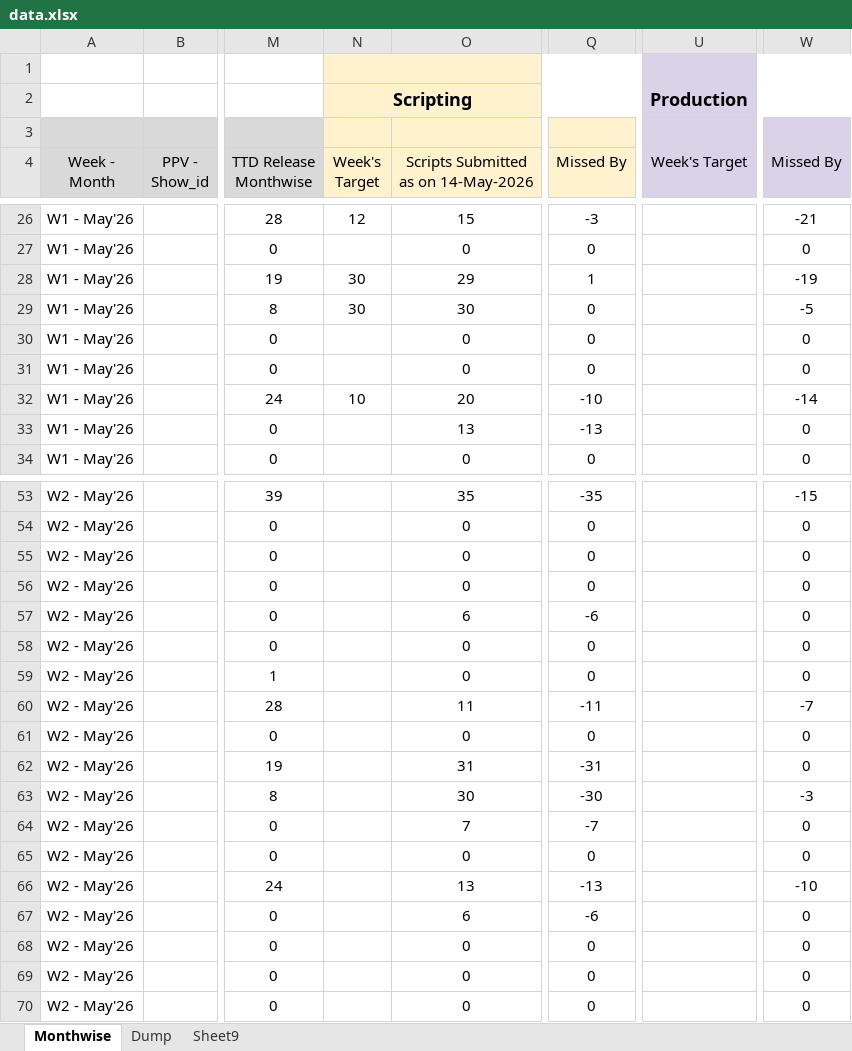
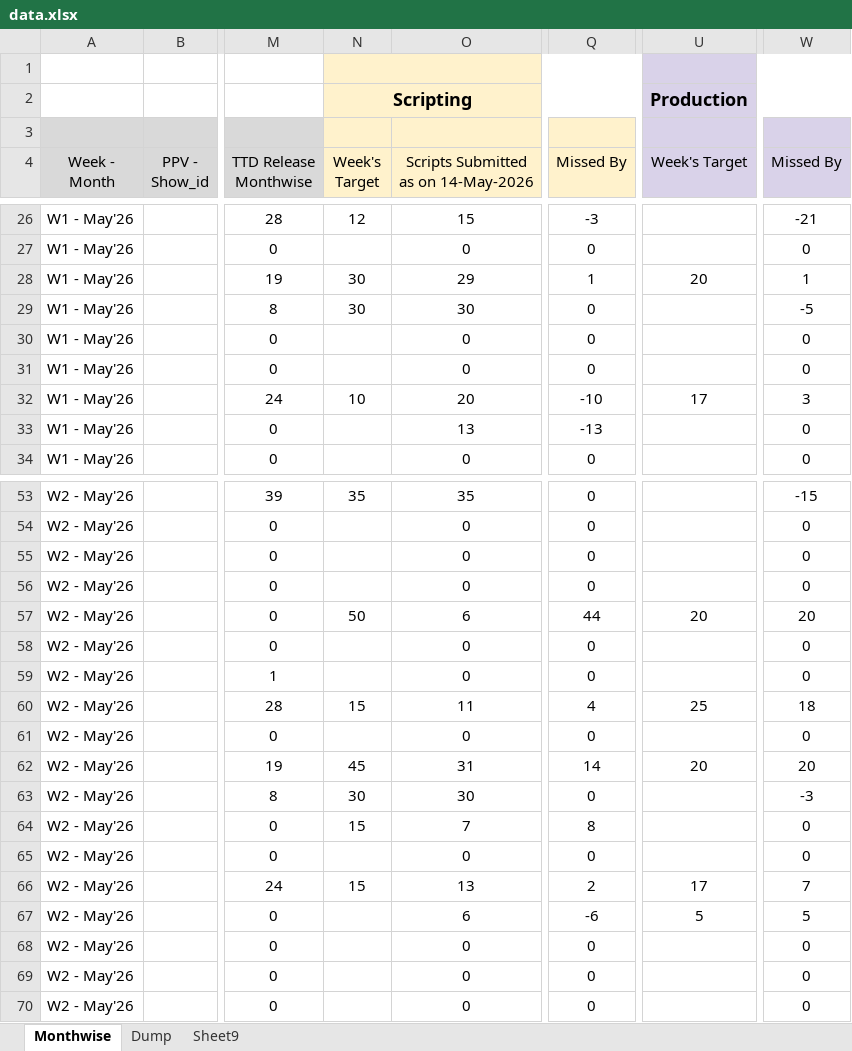
Before and after one commit to anant-pfm/ugc-tracker, an Excel workbook: data.xlsx, sheet Monthwise, drawn as a sheet; only a part is shown, gaps mark what is left out; values as stored, in another font and other column widths than the file's, no borders; charts and pictures and conditional formats not drawn; the diff covers the shown part only; the diff names each change by its address in the sheet, - before the commit and + after, or states it on an @@ line.

```diff
--- a/data.xlsx (sheet Monthwise)
+++ b/data.xlsx (sheet Monthwise)
-U28 (Week's Target): (empty)
+U28 (Week's Target): 20
-W28 (Missed By): -19
+W28 (Missed By): 1
-U32 (Week's Target): (empty)
+U32 (Week's Target): 17
-W32 (Missed By): -14
+W32 (Missed By): 3
-N53 (Week's Target): (empty)
+N53 (Week's Target): 35
-Q53 (Missed By): -35
+Q53 (Missed By): 0
-N57 (Week's Target): (empty)
+N57 (Week's Target): 50
-Q57 (Missed By): -6
+Q57 (Missed By): 44
-U57 (Week's Target): (empty)
+U57 (Week's Target): 20
-W57 (Missed By): 0
+W57 (Missed By): 20
-N60 (Week's Target): (empty)
+N60 (Week's Target): 15
-Q60 (Missed By): -11
+Q60 (Missed By): 4
-U60 (Week's Target): (empty)
+U60 (Week's Target): 25
-W60 (Missed By): -7
+W60 (Missed By): 18
-N62 (Week's Target): (empty)
+N62 (Week's Target): 45
-Q62 (Missed By): -31
+Q62 (Missed By): 14
-U62 (Week's Target): (empty)
+U62 (Week's Target): 20
-W62 (Missed By): 0
+W62 (Missed By): 20
-N63 (Week's Target): (empty)
+N63 (Week's Target): 30
-Q63 (Missed By): -30
+Q63 (Missed By): 0
-N64 (Week's Target): (empty)
+N64 (Week's Target): 15
-Q64 (Missed By): -7
+Q64 (Missed By): 8
-N66 (Week's Target): (empty)
+N66 (Week's Target): 15
-Q66 (Missed By): -13
+Q66 (Missed By): 2
-U66 (Week's Target): (empty)
+U66 (Week's Target): 17
-W66 (Missed By): -10
+W66 (Missed By): 7
-U67 (Week's Target): (empty)
+U67 (Week's Target): 5
-W67 (Missed By): 0
+W67 (Missed By): 5
```
Also changed, not shown: 51 edited cells elsewhere in this sheet, formulas that keep their value.
